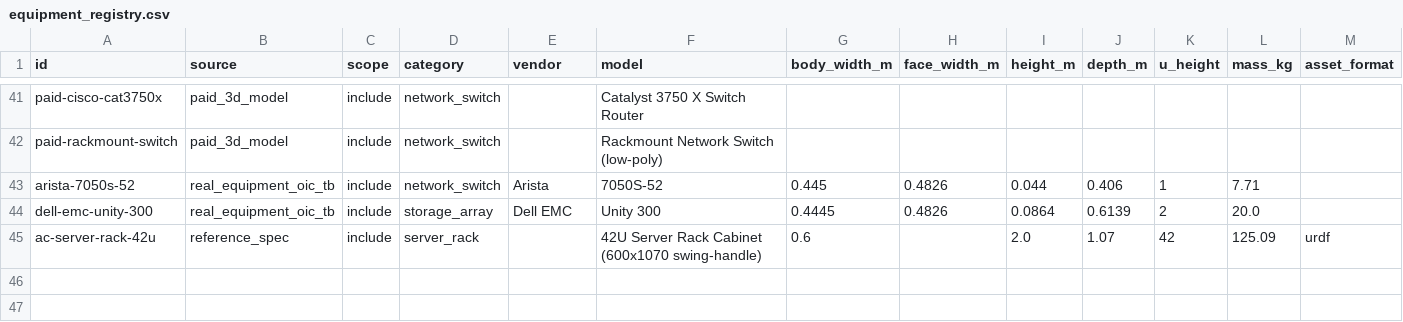
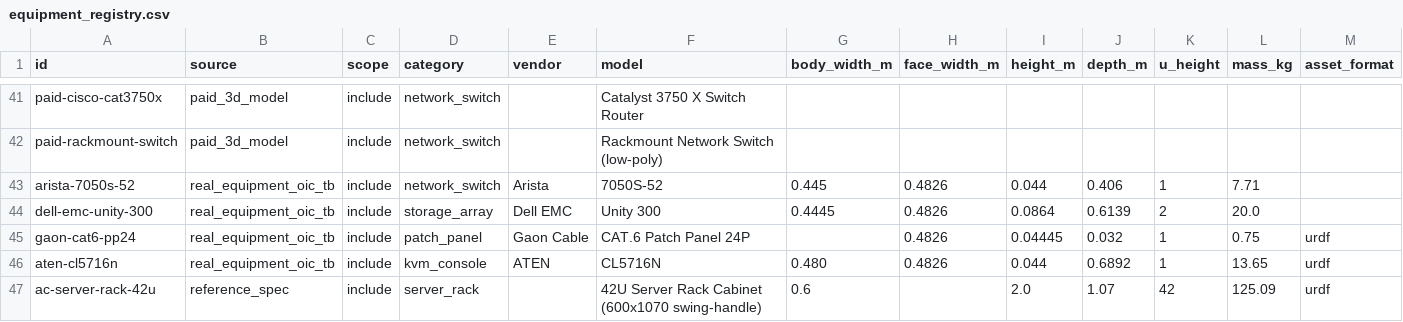
Before and after one commit to DongHyunTedKim/articraft, a CSV file: domain/equipment_registry.csv, drawn as a sheet; only a part is shown, gaps mark what is left out; rows hold the shown columns only; the diff names each change by its address in the sheet, - before the commit and + after, or states it on an @@ line.

```diff
--- a/domain/equipment_registry.csv
+++ b/domain/equipment_registry.csv
+row 45: gaon-cat6-pp24 | real_equipment_oic_tb | include | patch_panel | Gaon Cable | CAT.6 Patch Panel 24P |  | 0.4826 | 0.04445 | 0.032 | 1 | 0.75 | urdf
+row 46: aten-cl5716n | real_equipment_oic_tb | include | kvm_console | ATEN | CL5716N | 0.480 | 0.4826 | 0.044 | 0.6892 | 1 | 13.65 | urdf
```
Also changed, not shown: 3 other files.
